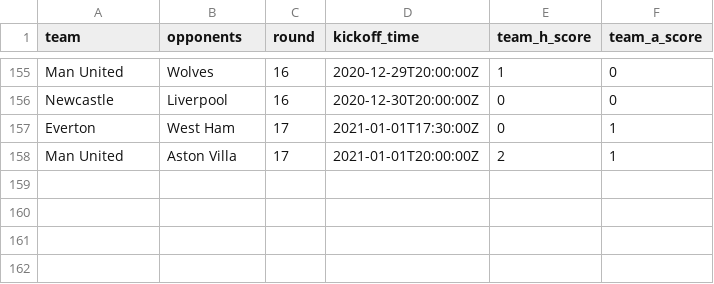
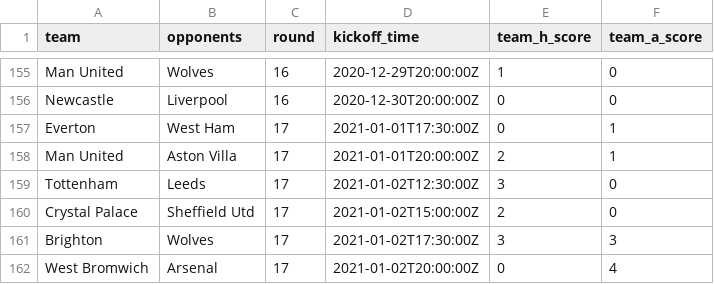
Before and after one commit to eivindhammers/filserver, a CSV file: scores_20-21.csv, drawn as a sheet; only a part is shown, gaps mark what is left out.

Commit message:
update scores

```diff
--- a/scores_20-21.csv
+++ b/scores_20-21.csv
@@ -158 +158,5 @@
 "Man United";"Aston Villa";17;"2021-01-01T20:00:00Z";2;1
+"Tottenham";"Leeds";17;"2021-01-02T12:30:00Z";3;0
+"Crystal Palace";"Sheffield Utd";17;"2021-01-02T15:00:00Z";2;0
+"Brighton";"Wolves";17;"2021-01-02T17:30:00Z";3;3
+"West Bromwich";"Arsenal";17;"2021-01-02T20:00:00Z";0;4
```
